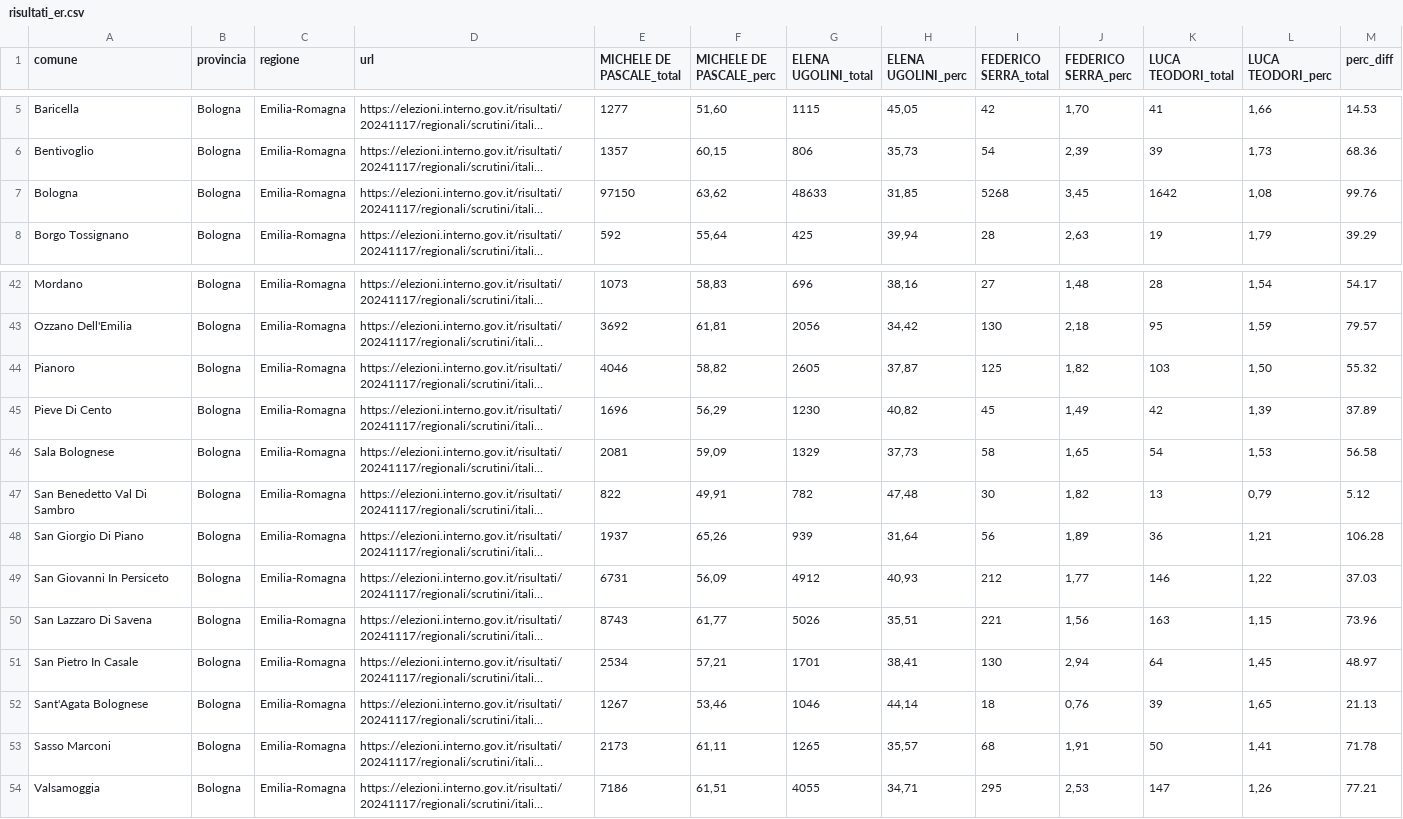
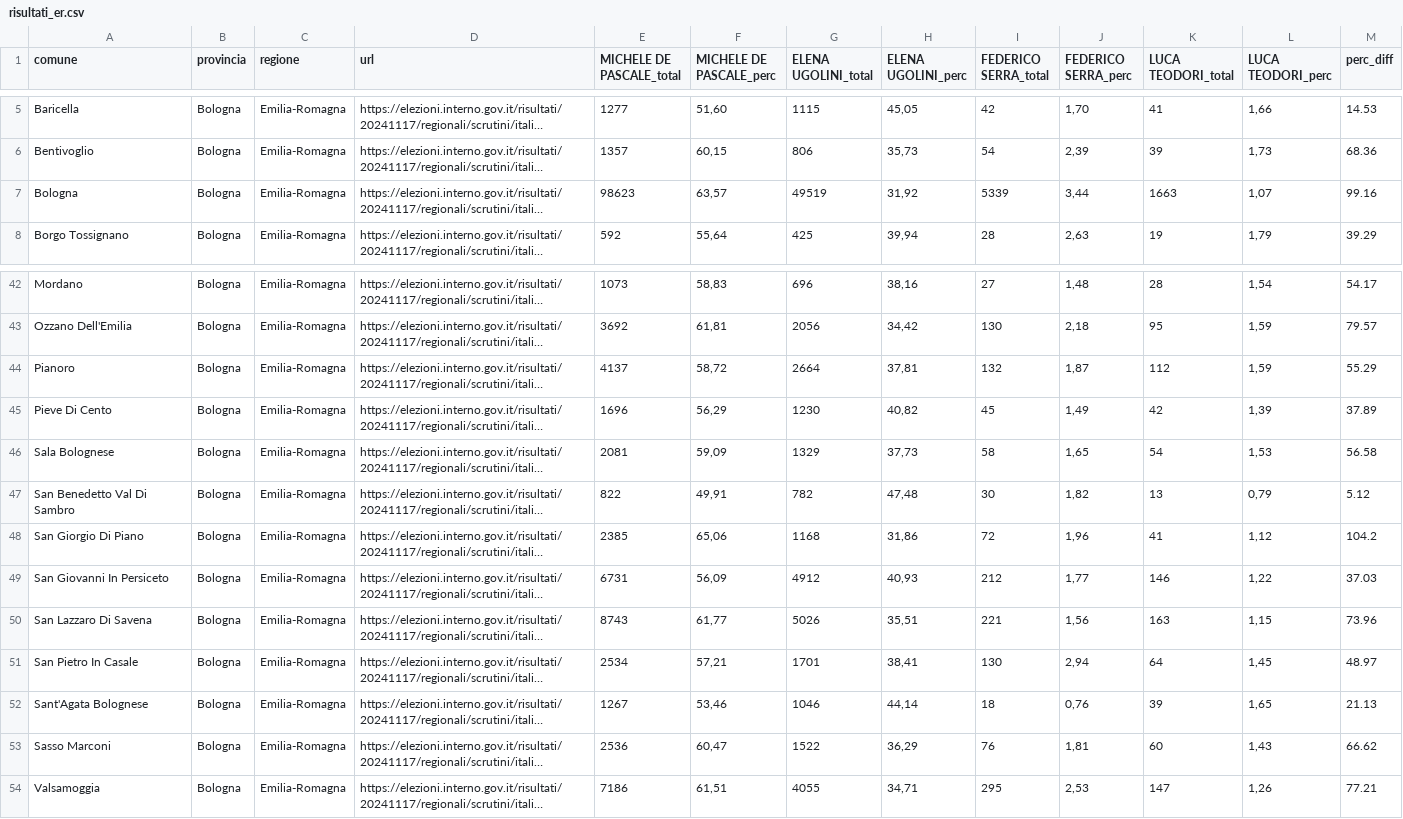
Before and after one commit to marcodallastella/elezioni, a CSV file: output/risultati_er.csv, drawn as a sheet; only a part is shown, gaps mark what is left out; long unchanged cells end in …; the diff covers the shown part only; the diff names each change by its address in the sheet, - before the commit and + after, or states it on an @@ line.

```diff
--- a/output/risultati_er.csv
+++ b/output/risultati_er.csv
-E7 (MICHELE DE PASCALE_total): 97150
+E7 (MICHELE DE PASCALE_total): 98623
-F7 (MICHELE DE PASCALE_perc): 63,62
+F7 (MICHELE DE PASCALE_perc): 63,57
-G7 (ELENA UGOLINI_total): 48633
+G7 (ELENA UGOLINI_total): 49519
-H7 (ELENA UGOLINI_perc): 31,85
+H7 (ELENA UGOLINI_perc): 31,92
-I7 (FEDERICO SERRA_total): 5268
+I7 (FEDERICO SERRA_total): 5339
-J7 (FEDERICO SERRA_perc): 3,45
+J7 (FEDERICO SERRA_perc): 3,44
-K7 (LUCA TEODORI_total): 1642
+K7 (LUCA TEODORI_total): 1663
-L7 (LUCA TEODORI_perc): 1,08
+L7 (LUCA TEODORI_perc): 1,07
-M7 (perc_diff): 99.76
+M7 (perc_diff): 99.16
-E44 (MICHELE DE PASCALE_total): 4046
+E44 (MICHELE DE PASCALE_total): 4137
-F44 (MICHELE DE PASCALE_perc): 58,82
+F44 (MICHELE DE PASCALE_perc): 58,72
-G44 (ELENA UGOLINI_total): 2605
+G44 (ELENA UGOLINI_total): 2664
-H44 (ELENA UGOLINI_perc): 37,87
+H44 (ELENA UGOLINI_perc): 37,81
-I44 (FEDERICO SERRA_total): 125
+I44 (FEDERICO SERRA_total): 132
-J44 (FEDERICO SERRA_perc): 1,82
+J44 (FEDERICO SERRA_perc): 1,87
-K44 (LUCA TEODORI_total): 103
+K44 (LUCA TEODORI_total): 112
-L44 (LUCA TEODORI_perc): 1,50
+L44 (LUCA TEODORI_perc): 1,59
-M44 (perc_diff): 55.32
+M44 (perc_diff): 55.29
-E48 (MICHELE DE PASCALE_total): 1937
+E48 (MICHELE DE PASCALE_total): 2385
-F48 (MICHELE DE PASCALE_perc): 65,26
+F48 (MICHELE DE PASCALE_perc): 65,06
-G48 (ELENA UGOLINI_total): 939
+G48 (ELENA UGOLINI_total): 1168
-H48 (ELENA UGOLINI_perc): 31,64
+H48 (ELENA UGOLINI_perc): 31,86
-I48 (FEDERICO SERRA_total): 56
+I48 (FEDERICO SERRA_total): 72
-J48 (FEDERICO SERRA_perc): 1,89
+J48 (FEDERICO SERRA_perc): 1,96
-K48 (LUCA TEODORI_total): 36
+K48 (LUCA TEODORI_total): 41
-L48 (LUCA TEODORI_perc): 1,21
+L48 (LUCA TEODORI_perc): 1,12
-M48 (perc_diff): 106.28
+M48 (perc_diff): 104.2
-E53 (MICHELE DE PASCALE_total): 2173
+E53 (MICHELE DE PASCALE_total): 2536
-F53 (MICHELE DE PASCALE_perc): 61,11
+F53 (MICHELE DE PASCALE_perc): 60,47
-G53 (ELENA UGOLINI_total): 1265
+G53 (ELENA UGOLINI_total): 1522
-H53 (ELENA UGOLINI_perc): 35,57
+H53 (ELENA UGOLINI_perc): 36,29
-I53 (FEDERICO SERRA_total): 68
+I53 (FEDERICO SERRA_total): 76
-J53 (FEDERICO SERRA_perc): 1,91
+J53 (FEDERICO SERRA_perc): 1,81
-K53 (LUCA TEODORI_total): 50
+K53 (LUCA TEODORI_total): 60
-L53 (LUCA TEODORI_perc): 1,41
+L53 (LUCA TEODORI_perc): 1,43
-M53 (perc_diff): 71.78
+M53 (perc_diff): 66.62
```
Also changed, not shown: 93 edited cells elsewhere in this file, output/risultati_um.csv, 2 other files.
